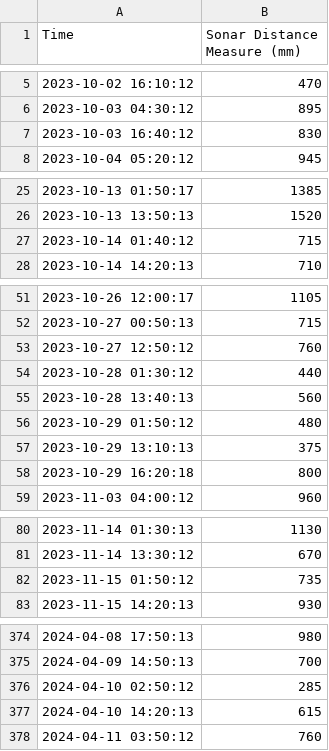
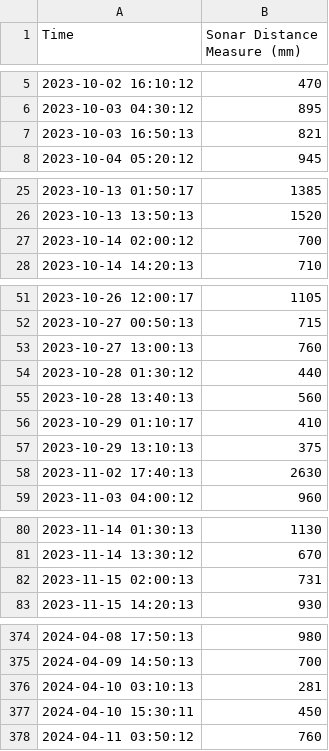
Before and after one commit to djdunc/housemill, a CSV file: data/high-tides.csv, drawn as a sheet; only a part is shown, gaps mark what is left out; the diff covers the shown part only.

```diff
--- a/data/high-tides.csv
+++ b/data/high-tides.csv
@@ -6,3 +6,3 @@ Time,Sonar Distance Measure (mm)
 2023-10-03 04:30:12,895
-2023-10-03 16:40:12,830
+2023-10-03 16:50:13,821
 2023-10-04 05:20:12,945
@@ -26,3 +26,3 @@ Time,Sonar Distance Measure (mm)
 2023-10-13 13:50:13,1520
-2023-10-14 01:40:12,715
+2023-10-14 02:00:12,700
 2023-10-14 14:20:13,710
@@ -52,8 +52,8 @@ Time,Sonar Distance Measure (mm)
 2023-10-27 00:50:13,715
-2023-10-27 12:50:12,760
+2023-10-27 13:00:13,760
 2023-10-28 01:30:12,440
 2023-10-28 13:40:13,560
-2023-10-29 01:50:12,480
+2023-10-29 01:10:17,410
 2023-10-29 13:10:13,375
-2023-10-29 16:20:18,800
+2023-11-02 17:40:13,2630
 2023-11-03 04:00:12,960
@@ -81,3 +81,3 @@ Time,Sonar Distance Measure (mm)
 2023-11-14 13:30:12,670
-2023-11-15 01:50:12,735
+2023-11-15 02:00:13,731
 2023-11-15 14:20:13,930
@@ -375,4 +375,4 @@ Time,Sonar Distance Measure (mm)
 2024-04-09 14:50:13,700
-2024-04-10 02:50:12,285
-2024-04-10 14:20:13,615
+2024-04-10 03:10:13,281
+2024-04-10 15:30:11,450
 2024-04-11 03:50:12,760
```
Also changed, not shown: 2 added rows, 2 removed rows and 2 edited cells elsewhere in this file, data/Maxbotix-Sonar-height-data-2023_10-2024-09.csv, data/high-tide-durations.csv, 14 other files.
